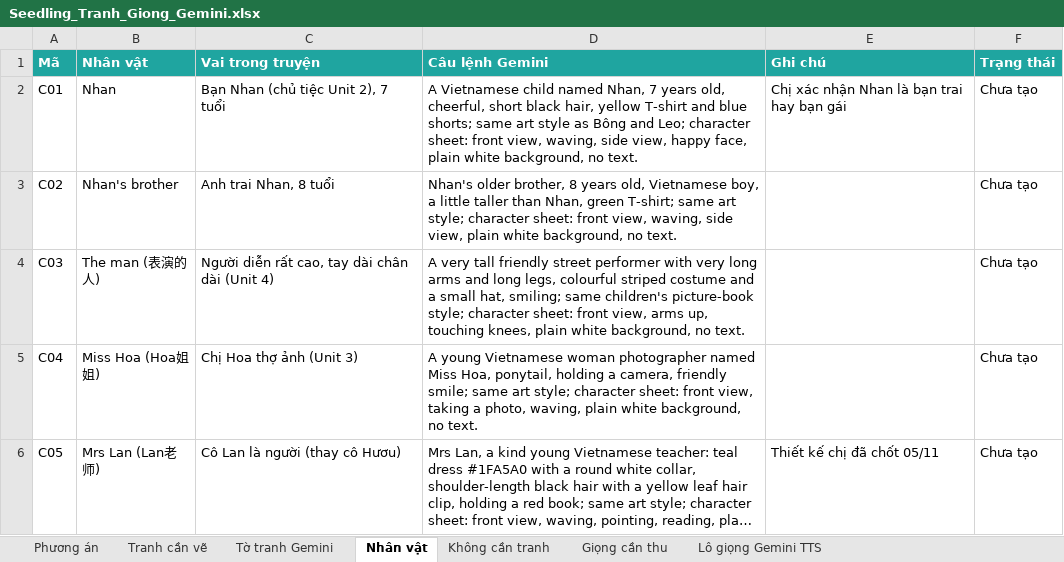
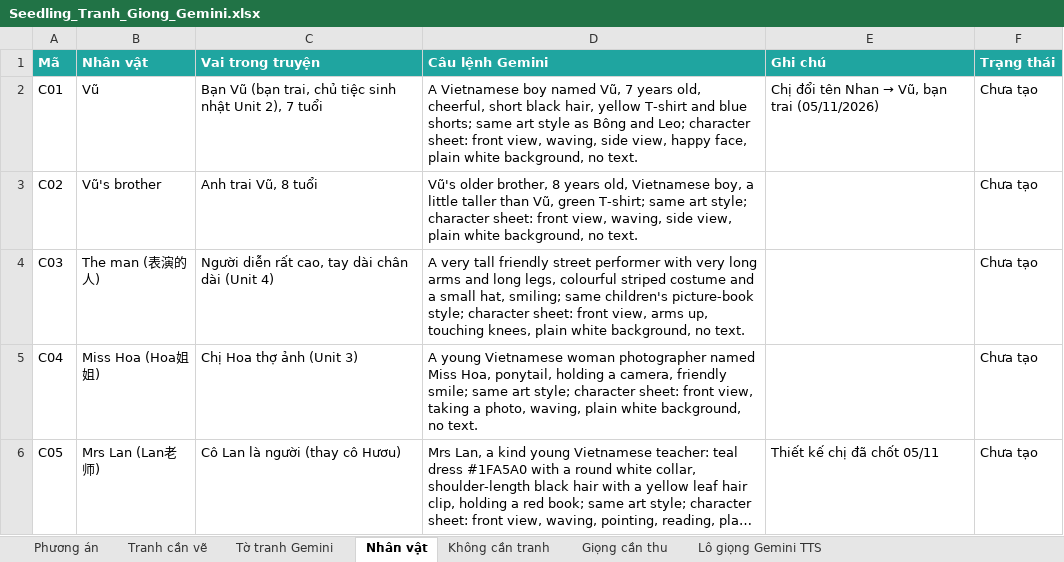
Before and after one commit to Anh-Trung-Kids-CES/hoc.mot.lan.duoc.hai.ngon.ngu, an Excel workbook: seedling/cong-cu/gemini/Seedling_Tranh_Giong_Gemini.xlsx, sheet Nhân vật, drawn as a sheet; long unchanged cells end in …; values as stored, in another font and other column widths than the file's, no borders; charts and pictures not drawn; the diff names each change by its address in the sheet, - before the commit and + after, or states it on an @@ line.

```diff
--- a/seedling/cong-cu/gemini/Seedling_Tranh_Giong_Gemini.xlsx (sheet Nhân vật)
+++ b/seedling/cong-cu/gemini/Seedling_Tranh_Giong_Gemini.xlsx (sheet Nhân vật)
-B2 (Nhân vật): Nhan
+B2 (Nhân vật): Vũ
-C2 (Vai trong truyện): Bạn Nhan (chủ tiệc Unit 2), 7 tuổi
+C2 (Vai trong truyện): Bạn Vũ (bạn trai, chủ tiệc sinh nhật Unit 2), 7 tuổi
-D2 (Câu lệnh Gemini): A Vietnamese child named Nhan, 7 years…
+D2 (Câu lệnh Gemini): A Vietnamese boy named Vũ, 7 years…
@@ E2 (Ghi chú): Chị xác nhận Nhan là bạn trai hay bạn gái → Chị đổi tên Nhan → Vũ, bạn trai (05/11/2026) @@
-B3 (Nhân vật): Nhan's brother
+B3 (Nhân vật): Vũ's brother
-C3 (Vai trong truyện): Anh trai Nhan, 8 tuổi
+C3 (Vai trong truyện): Anh trai Vũ, 8 tuổi
-D3 (Câu lệnh Gemini): Nhan's older brother, 8 years old, Vietnamese boy, a little taller than Nhan, green T-shirt;…
+D3 (Câu lệnh Gemini): Vũ's older brother, 8 years old, Vietnamese boy, a little taller than Vũ, green T-shirt;…
```
Also changed, not shown: sheet Giọng cần thu, 6 other files.
